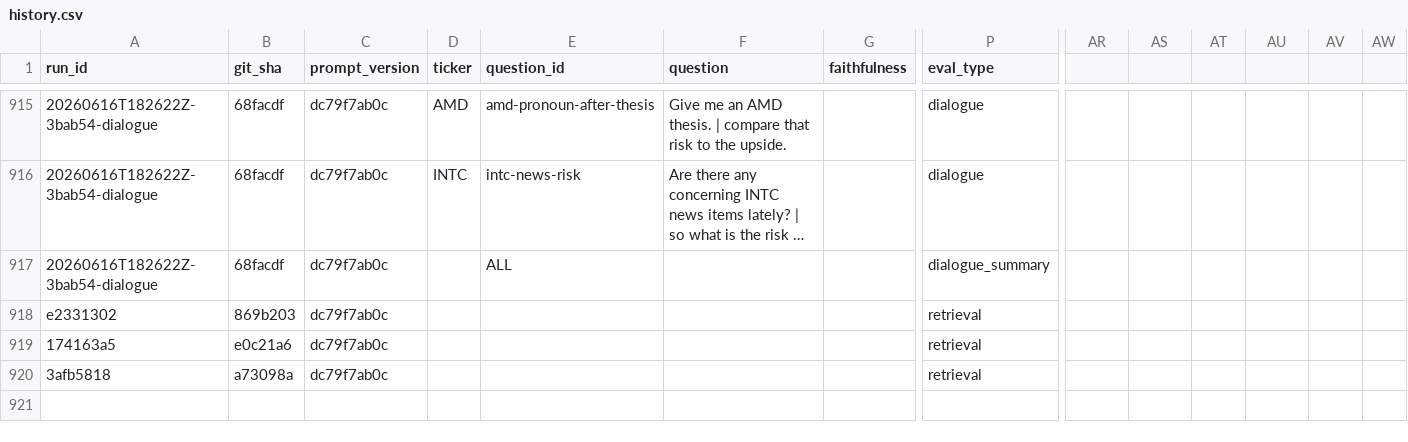
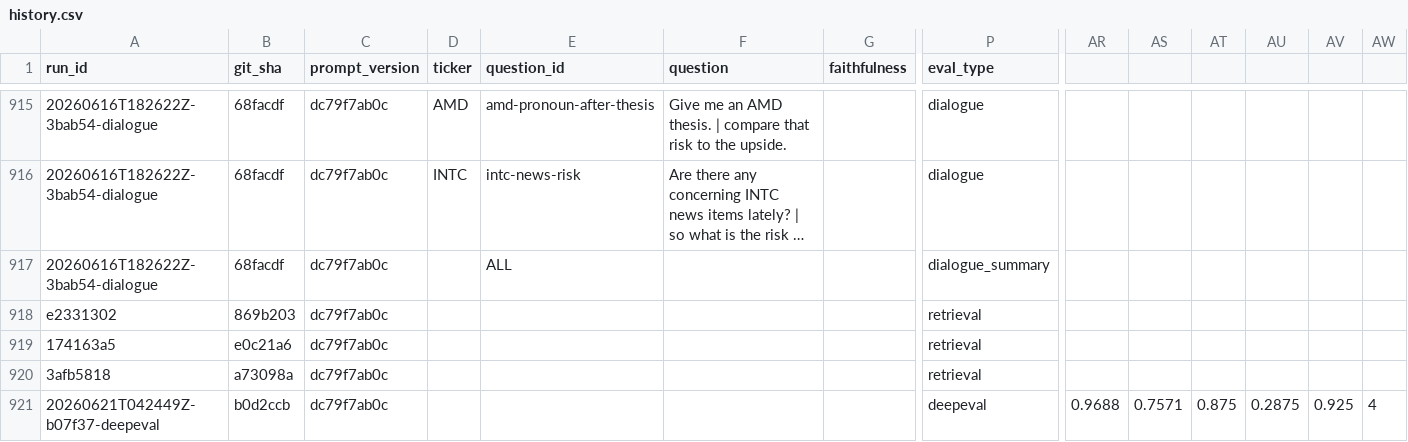
Before and after one commit to noahwins-ng/equity-data-agent, a CSV file: packages/agent/src/agent/evals/history.csv, drawn as a sheet; only a part is shown, gaps mark what is left out; long unchanged cells end in …; rows hold the shown columns only; the diff names each change by its address in the sheet, - before the commit and + after, or states it on an @@ line.

Commit message:
QNT-264: feat(agent): DeepEval RAGAS-set LLM-judged generation eval, off the per-PR hot path

```diff
--- a/packages/agent/src/agent/evals/history.csv
+++ b/packages/agent/src/agent/evals/history.csv
+row 921: 20260621T042449Z-b07f37-deepeval | b0d2ccb | dc79f7ab0c |  |  |  |  | deepeval | 0.9688 | 0.7571 | 0.875 | 0.2875 | 0.925 | 4
```
Also changed, not shown: 9 other files.
